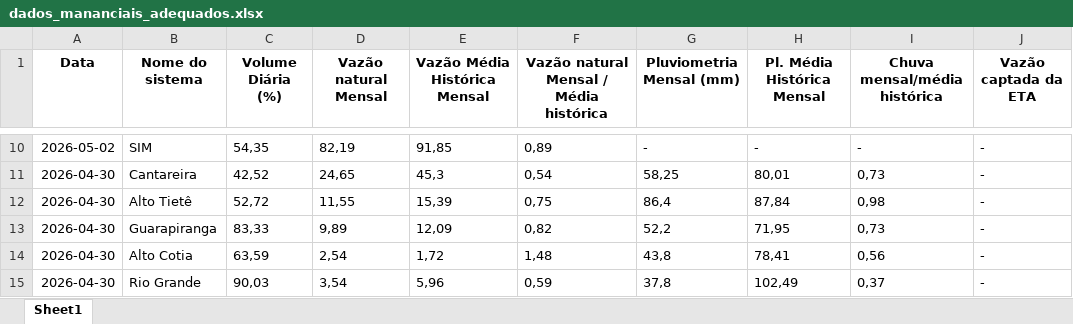
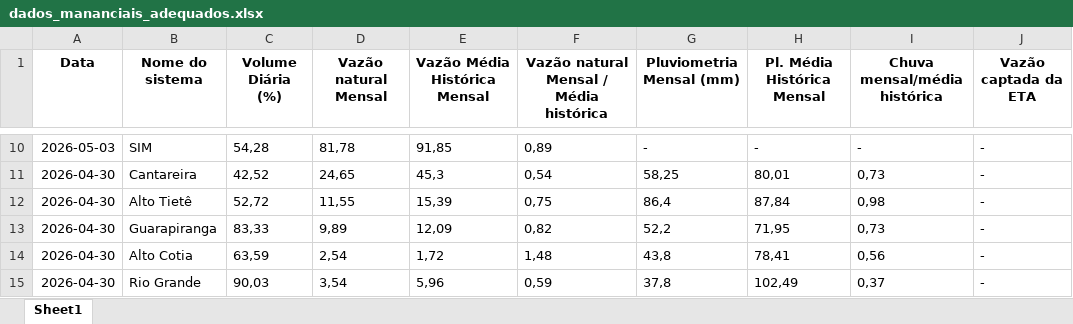
Before and after one commit to BIT-Analytics/extract_sabesp, an Excel workbook: resultados/dados_mananciais_adequados.xlsx, sheet Sheet1, drawn as a sheet; only a part is shown, gaps mark what is left out; values as stored, in another font and other column widths than the file's, no borders; the diff covers the shown part only; the diff names each change by its address in the sheet, - before the commit and + after, or states it on an @@ line.

```diff
--- a/resultados/dados_mananciais_adequados.xlsx (sheet Sheet1)
+++ b/resultados/dados_mananciais_adequados.xlsx (sheet Sheet1)
-A10 (Data): 2026-05-02
+A10 (Data): 2026-05-03
-C10 (Volume Diária (%)): 54,35
+C10 (Volume Diária (%)): 54,28
-D10 (Vazão natural Mensal): 82,19
+D10 (Vazão natural Mensal): 81,78
```
Also changed, not shown: 39 edited cells elsewhere in this sheet, 2 other files.
